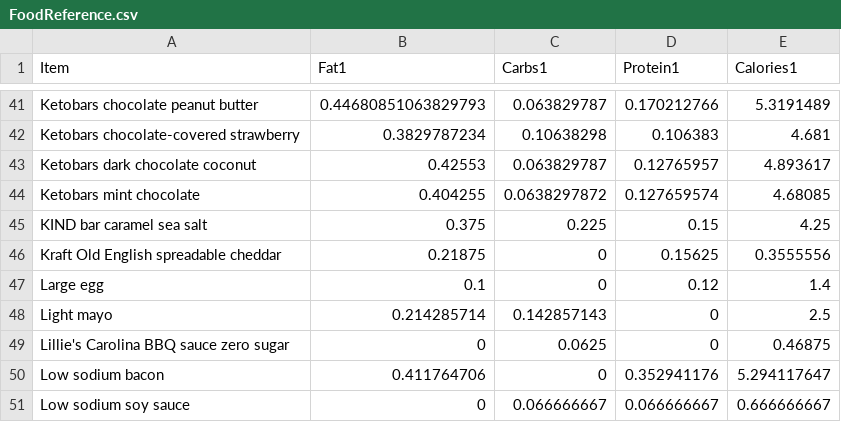
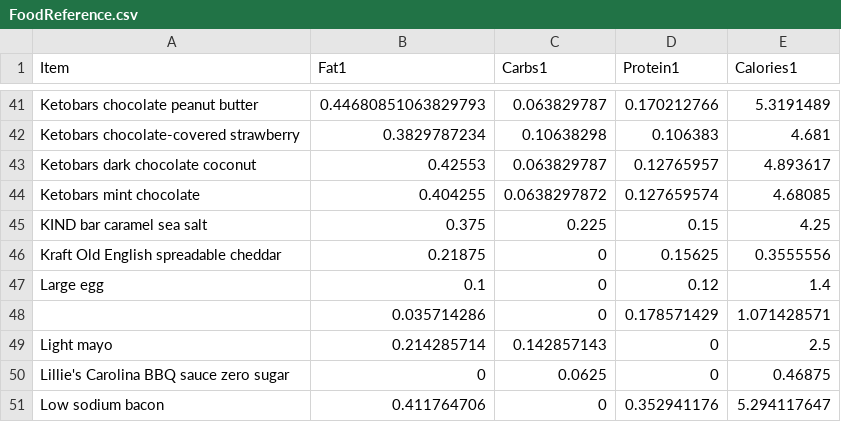
Before and after one commit to tbcombs/Food, a CSV file: FoodReference.csv, drawn as a sheet; only a part is shown, gaps mark what is left out; the shorter side is filled out with more unchanged rows; the diff names each change by its address in the sheet, - before the commit and + after, or states it on an @@ line.

Commit message:
Update FoodReference.csv

```diff
--- a/FoodReference.csv
+++ b/FoodReference.csv
+row 48:  | 0.035714286 | 0 | 0.178571429 | 1.071428571
```
